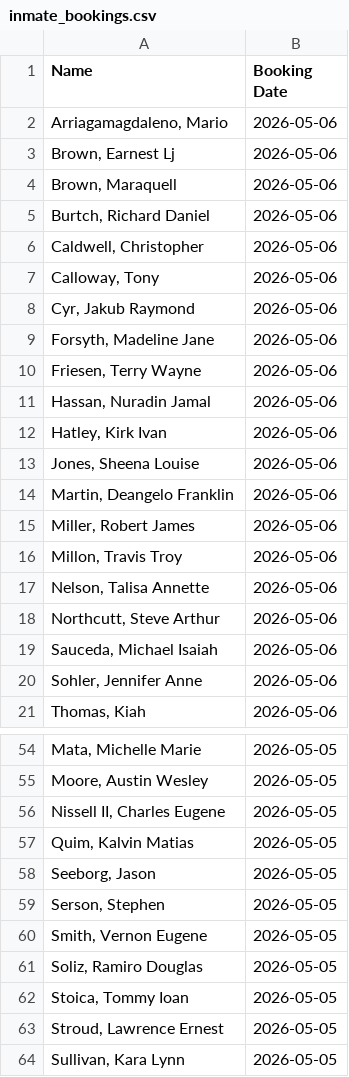
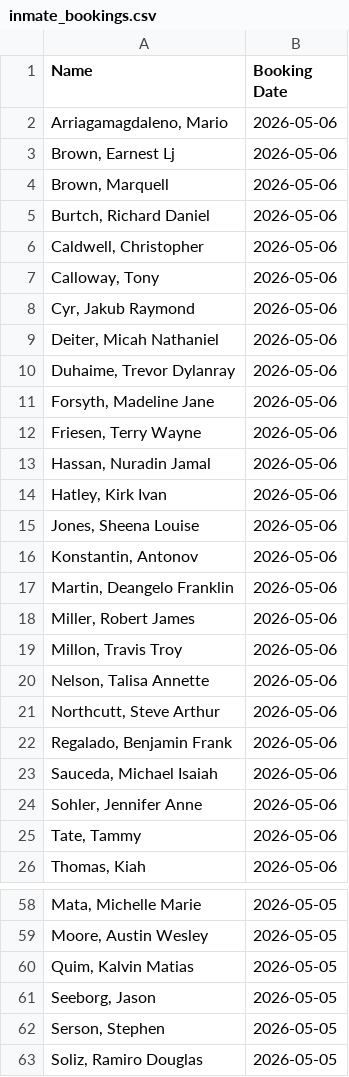
Before and after one commit to NguyenDa18/Portland-Jail-Data-Crawler, a CSV file: csvs/inmate_bookings.csv, drawn as a sheet; only a part is shown, gaps mark what is left out; the shorter side is filled out with more unchanged rows; the diff covers the shown part only.

```diff
--- a/csvs/inmate_bookings.csv
+++ b/csvs/inmate_bookings.csv
@@ -3,3 +3,3 @@ Name,Booking Date
 "Brown, Earnest Lj",2026-05-06
-"Brown, Maraquell ",2026-05-06
+"Brown, Marquell ",2026-05-06
 "Burtch, Richard Daniel",2026-05-06
@@ -8,2 +8,4 @@ Name,Booking Date
 "Cyr, Jakub Raymond",2026-05-06
+"Deiter, Micah Nathaniel",2026-05-06
+"Duhaime, Trevor Dylanray",2026-05-06
 "Forsyth, Madeline Jane",2026-05-06
@@ -13,2 +15,3 @@ Name,Booking Date
 "Jones, Sheena Louise",2026-05-06
+"Konstantin, Antonov ",2026-05-06
 "Martin, Deangelo Franklin",2026-05-06
@@ -18,4 +21,6 @@ Name,Booking Date
 "Northcutt, Steve Arthur",2026-05-06
+"Regalado, Benjamin Frank",2026-05-06
 "Sauceda, Michael Isaiah",2026-05-06
 "Sohler, Jennifer Anne",2026-05-06
+"Tate, Tammy ",2026-05-06
 "Thomas, Kiah ",2026-05-06
@@ -55,3 +59,2 @@ Name,Booking Date
 "Moore, Austin Wesley",2026-05-05
-"Nissell II, Charles Eugene",2026-05-05
 "Quim, Kalvin Matias",2026-05-05
@@ -59,3 +62,2 @@ Name,Booking Date
 "Serson, Stephen ",2026-05-05
-"Smith, Vernon Eugene",2026-05-05
 "Soliz, Ramiro Douglas",2026-05-05
```
Also changed, not shown: 1 removed row elsewhere in this file, csvs/inmate_charges.csv, csvs/inmate_details.csv.
